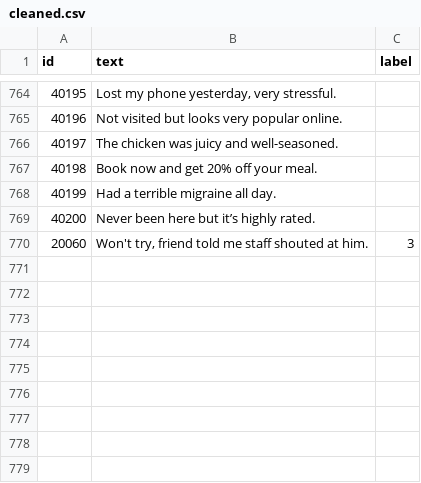
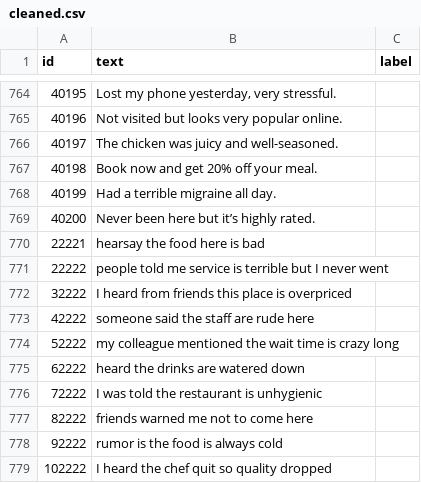
Before and after one commit to alsonsim/Syntax-Squad, a CSV file: review-filter/data/processed/cleaned.csv, drawn as a sheet; only a part is shown, gaps mark what is left out; removed rows and columns are numbered as before the commit, all else as after; the diff names each change by its address in the sheet, - before the commit and + after, or states it on an @@ line.

```diff
--- a/review-filter/data/processed/cleaned.csv
+++ b/review-filter/data/processed/cleaned.csv
-row 770: 20060 | Won't try, friend told me staff shouted at him. | 3
+row 770: 22221 | hearsay the food here is bad
+row 771: 22222 | people told me service is terrible but I never went
+row 772: 32222 | I heard from friends this place is overpriced
+row 773: 42222 | someone said the staff are rude here
+row 774: 52222 | my colleague mentioned the wait time is crazy long
+row 775: 62222 | heard the drinks are watered down
+row 776: 72222 | I was told the restaurant is unhygienic
+row 777: 82222 | friends warned me not to come here
+row 778: 92222 | rumor is the food is always cold
+row 779: 102222 | I heard the chef quit so quality dropped
```
Also changed, not shown: review-filter/data/processed/to_label.csv, review-filter/data/processed/unlabeled.csv, 10 other files.
